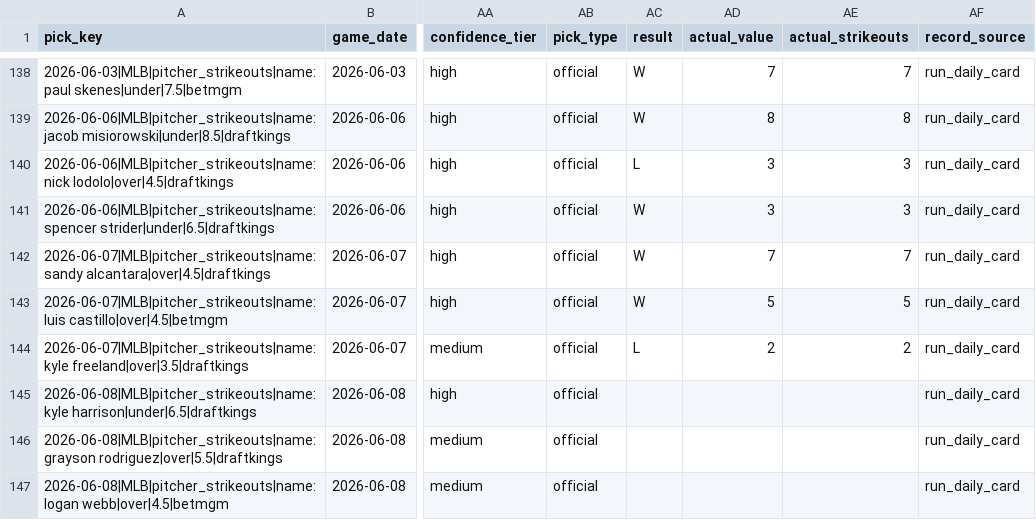
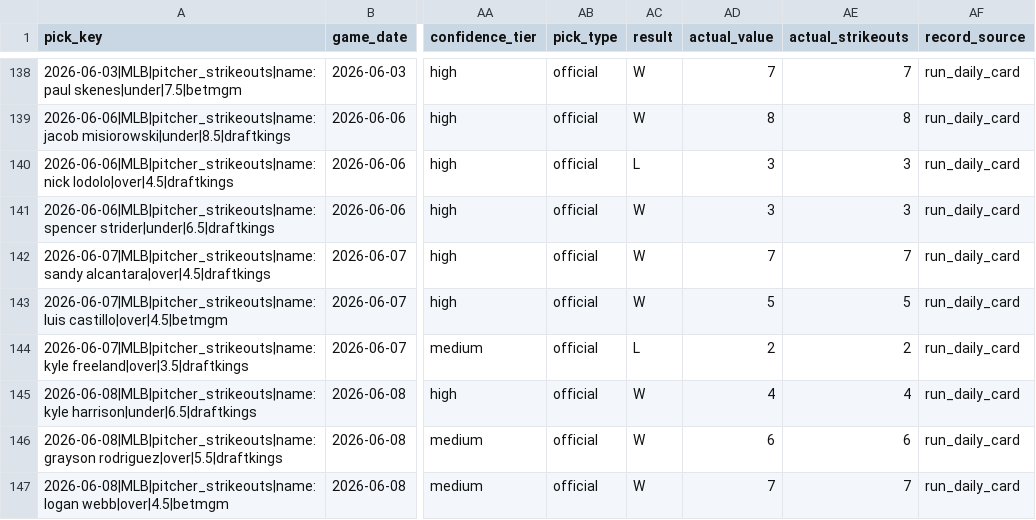
Before and after one commit to Ethrogo/proGramble, a CSV file: MLB/data/tracking/official_picks_history.csv, drawn as a sheet; only a part is shown, gaps mark what is left out; the diff names each change by its address in the sheet, - before the commit and + after, or states it on an @@ line.

```diff
--- a/MLB/data/tracking/official_picks_history.csv
+++ b/MLB/data/tracking/official_picks_history.csv
-AC145:AC147 (result): (empty)
+AC145:AC147 (result): W
-AD145 (actual_value): (empty)
+AD145 (actual_value): 4
-AE145 (actual_strikeouts): (empty)
+AE145 (actual_strikeouts): 4
-AD146 (actual_value): (empty)
+AD146 (actual_value): 6
-AE146 (actual_strikeouts): (empty)
+AE146 (actual_strikeouts): 6
-AD147 (actual_value): (empty)
+AD147 (actual_value): 7
-AE147 (actual_strikeouts): (empty)
+AE147 (actual_strikeouts): 7
```
Also changed, not shown: MLB/data/tracking/official_picks_profit_by_book.csv, MLB/data/tracking/official_picks_profit_report.csv, 10 other files.
